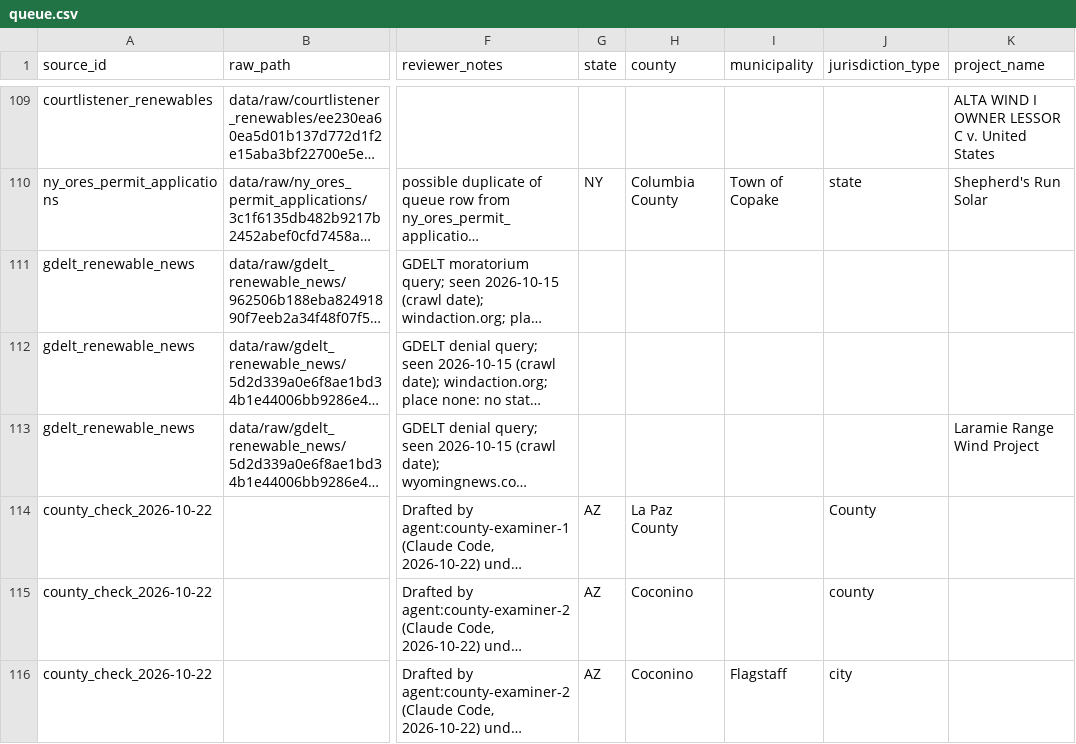
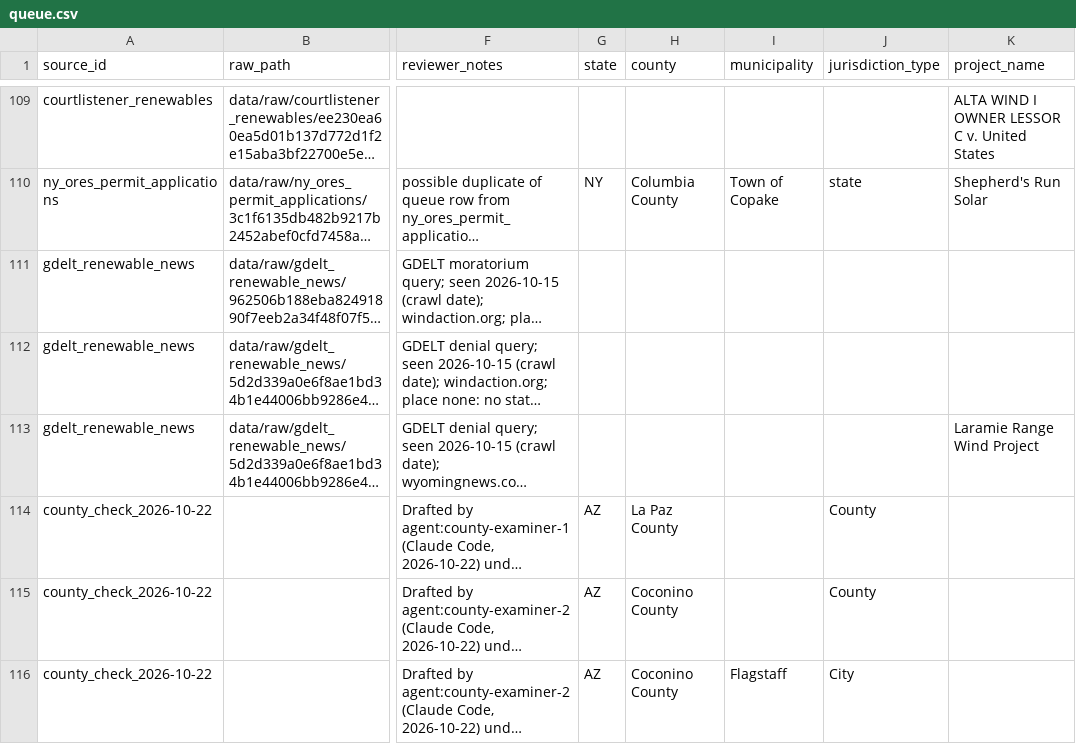
Before and after one commit to pricephillips/renewable-opposition, a CSV file: data/review/queue.csv, drawn as a sheet; only a part is shown, gaps mark what is left out; long unchanged cells end in …; the diff covers the shown part only; the diff names each change by its address in the sheet, - before the commit and + after, or states it on an @@ line.

```diff
--- a/data/review/queue.csv
+++ b/data/review/queue.csv
-H115:H116 (county): Coconino
+H115:H116 (county): Coconino County
-J115 (jurisdiction_type): county
+J115 (jurisdiction_type): County
-J116 (jurisdiction_type): city
+J116 (jurisdiction_type): City
```
Also changed, not shown: 6 edited cells elsewhere in this file.
